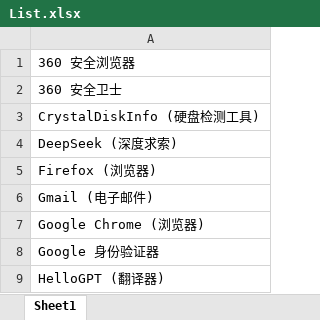
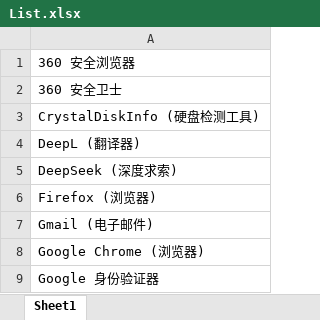
Before and after one commit to Lingggao/LGSRC, an Excel workbook: Documents/List.xlsx, sheet Sheet1, drawn as a sheet; only a part is shown; the shorter side is filled out with more unchanged rows; values as stored, in another font and other column widths than the file's, no borders; the diff names each change by its address in the sheet, - before the commit and + after, or states it on an @@ line.

```diff
--- a/Documents/List.xlsx (sheet Sheet1)
+++ b/Documents/List.xlsx (sheet Sheet1)
+row 4: DeepL (翻译器)
```
Also changed, not shown: 4 other files.
